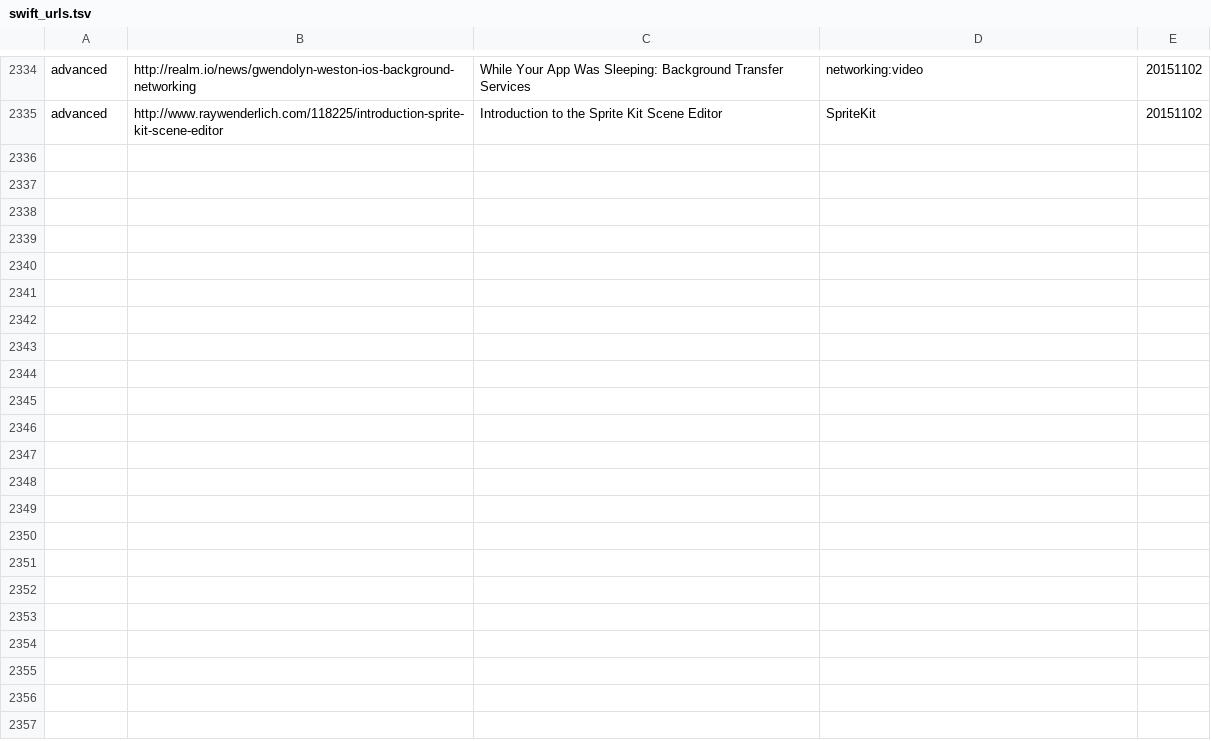
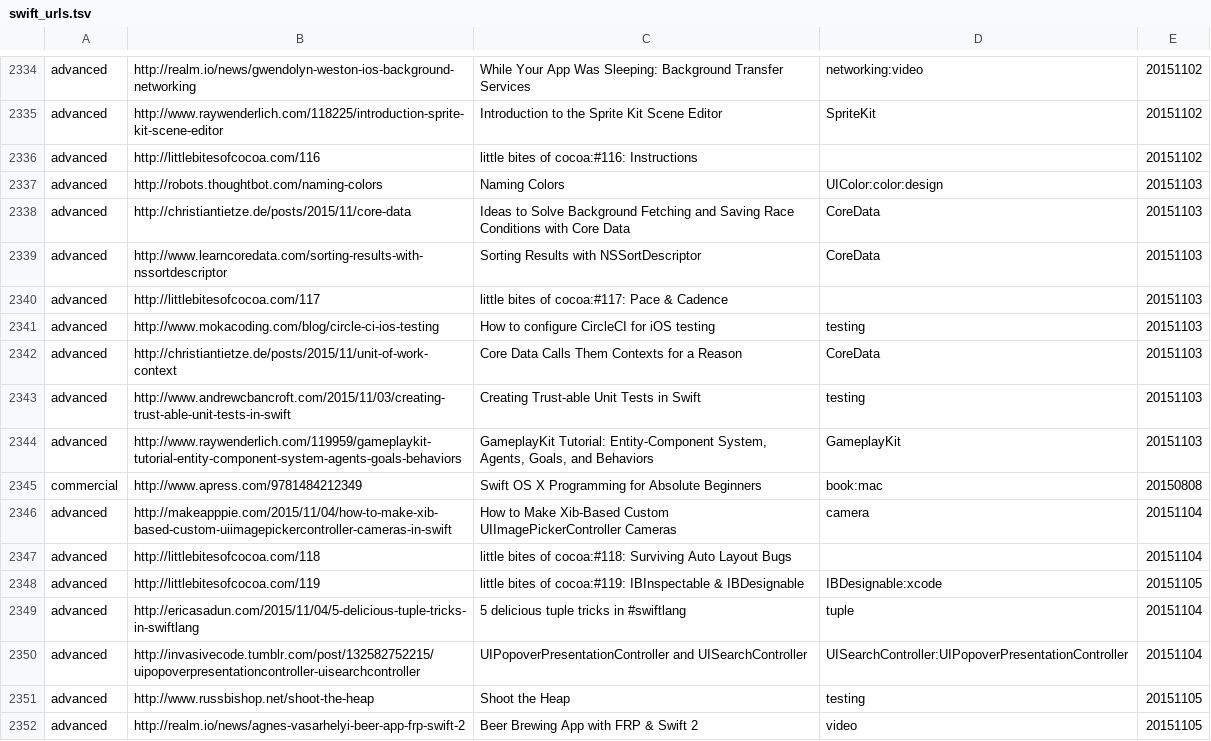
Before and after one commit to melling/SwiftResources, a TSV file: swift_urls.tsv, drawn as a sheet; only a part is shown, gaps mark what is left out; the diff names each change by its address in the sheet, - before the commit and + after, or states it on an @@ line.

Commit message:
More urls

```diff
--- a/swift_urls.tsv
+++ b/swift_urls.tsv
+row 2336: advanced | http://littlebitesofcocoa.com/116 | little bites of cocoa:#116: Instructions |  | 20151102
+row 2337: advanced | http://robots.thoughtbot.com/naming-colors | Naming Colors | UIColor:color:design | 20151103
+row 2338: advanced | http://christiantietze.de/posts/2015/11/core-data | Ideas to Solve Background Fetching and Saving Race Conditions with Core Data | CoreData | 20151103
+row 2339: advanced | http://www.learncoredata.com/sorting-results-with-nssortdescriptor | Sorting Results with NSSortDescriptor | CoreData | 20151103
+row 2340: advanced | http://littlebitesofcocoa.com/117 | little bites of cocoa:#117: Pace & Cadence |  | 20151103
+row 2341: advanced | http://www.mokacoding.com/blog/circle-ci-ios-testing | How to configure CircleCI for iOS testing | testing | 20151103
+row 2342: advanced | http://christiantietze.de/posts/2015/11/unit-of-work-context | Core Data Calls Them Contexts for a Reason | CoreData | 20151103
+row 2343: advanced | http://www.andrewcbancroft.com/2015/11/03/creating-trust-able-unit-tests-in-swift | Creating Trust-able Unit Tests in Swift | testing | 20151103
+row 2344: advanced | http://www.raywenderlich.com/119959/gameplaykit-tutorial-entity-component-system-agents-goals-behaviors | GameplayKit Tutorial: Entity-Component System, Agents, Goals, and Behaviors | GameplayKit | 20151103
+row 2345: commercial | http://www.apress.com/9781484212349 | Swift OS X Programming for Absolute Beginners | book:mac | 20150808
+row 2346: advanced | http://makeapppie.com/2015/11/04/how-to-make-xib-based-custom-uiimagepickercontroller-cameras-in-swift | How to Make Xib-Based Custom UIImagePickerController Cameras | camera | 20151104
+row 2347: advanced | http://littlebitesofcocoa.com/118 | little bites of cocoa:#118: Surviving Auto Layout Bugs |  | 20151104
+row 2348: advanced | http://littlebitesofcocoa.com/119 | little bites of cocoa:#119: IBInspectable & IBDesignable | IBDesignable:xcode | 20151105
+row 2349: advanced | http://ericasadun.com/2015/11/04/5-delicious-tuple-tricks-in-swiftlang | 5 delicious tuple tricks in #swiftlang | tuple | 20151104
+row 2350: advanced | http://invasivecode.tumblr.com/post/132582752215/uipopoverpresentationcontroller-uisearchcontroller | UIPopoverPresentationController and UISearchController | UISearchController:UIPopoverPresentationController | 20151104
+row 2351: advanced | http://www.russbishop.net/shoot-the-heap | Shoot the Heap | testing | 20151105
+row 2352: advanced | http://realm.io/news/agnes-vasarhelyi-beer-app-frp-swift-2 | Beer Brewing App with FRP & Swift 2 | video | 20151105
```
